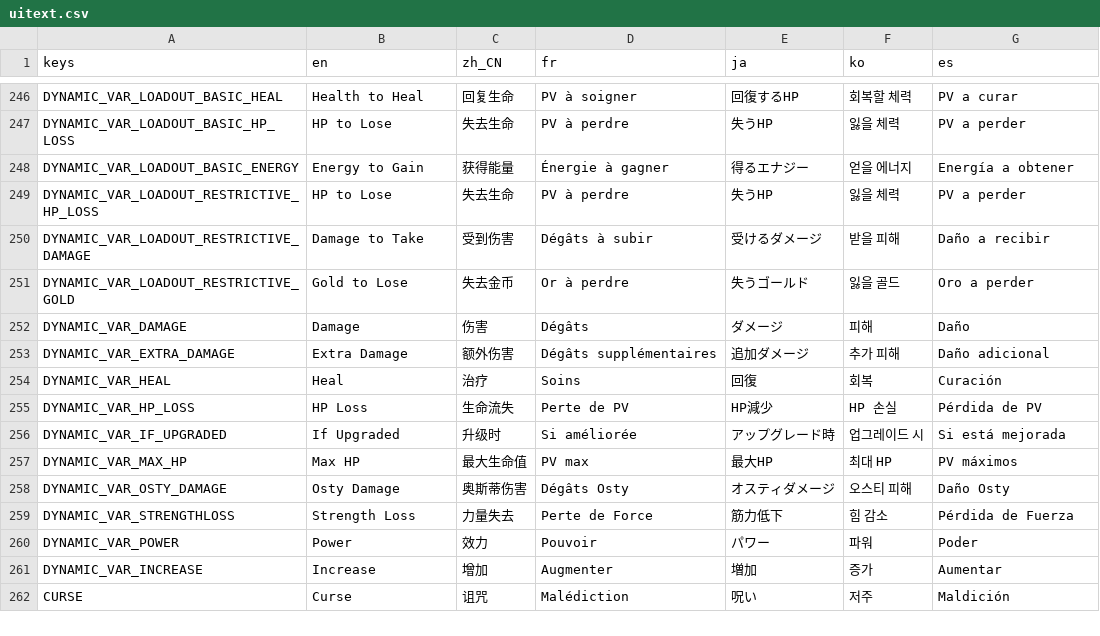
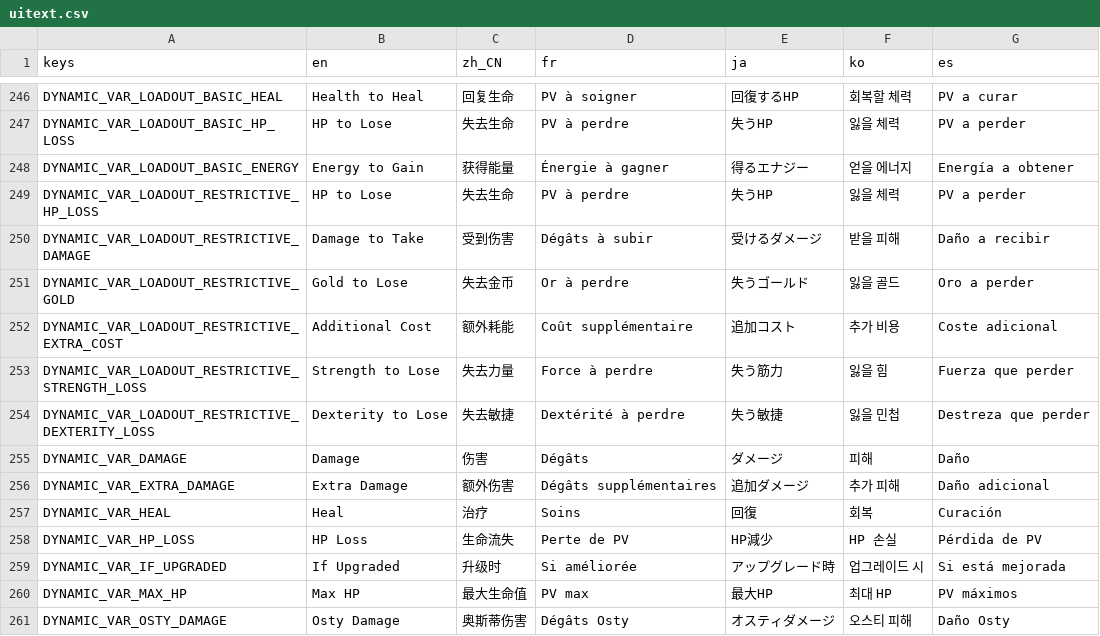
Before and after one commit to qw2341/Loadout-Mod-2, a CSV file: Loadout/localization/uitext.csv, drawn as a sheet; only a part is shown, gaps mark what is left out; the shorter side is filled out with more unchanged rows.

Commit message:
Added more restrictive keywords

```diff
--- a/Loadout/localization/uitext.csv
+++ b/Loadout/localization/uitext.csv
@@ -251,2 +251,5 @@ DYNAMIC_VAR_LOADOUT_RESTRICTIVE_DAMAGE,Damage to Take,受到伤害,Dégâts à s
 DYNAMIC_VAR_LOADOUT_RESTRICTIVE_GOLD,Gold to Lose,失去金币,Or à perdre,失うゴールド,잃을 골드,Oro a perder
+DYNAMIC_VAR_LOADOUT_RESTRICTIVE_EXTRA_COST,Additional Cost,额外耗能,Coût supplémentaire,追加コスト,추가 비용,Coste adicional
+DYNAMIC_VAR_LOADOUT_RESTRICTIVE_STRENGTH_LOSS,Strength to Lose,失去力量,Force à perdre,失う筋力,잃을 힘,Fuerza que perder
+DYNAMIC_VAR_LOADOUT_RESTRICTIVE_DEXTERITY_LOSS,Dexterity to Lose,失去敏捷,Dextérité à perdre,失う敏捷,잃을 민첩,Destreza que perder
 DYNAMIC_VAR_DAMAGE,Damage,伤害,Dégâts,ダメージ,피해,Daño
```
Also changed, not shown: 24 other files.
